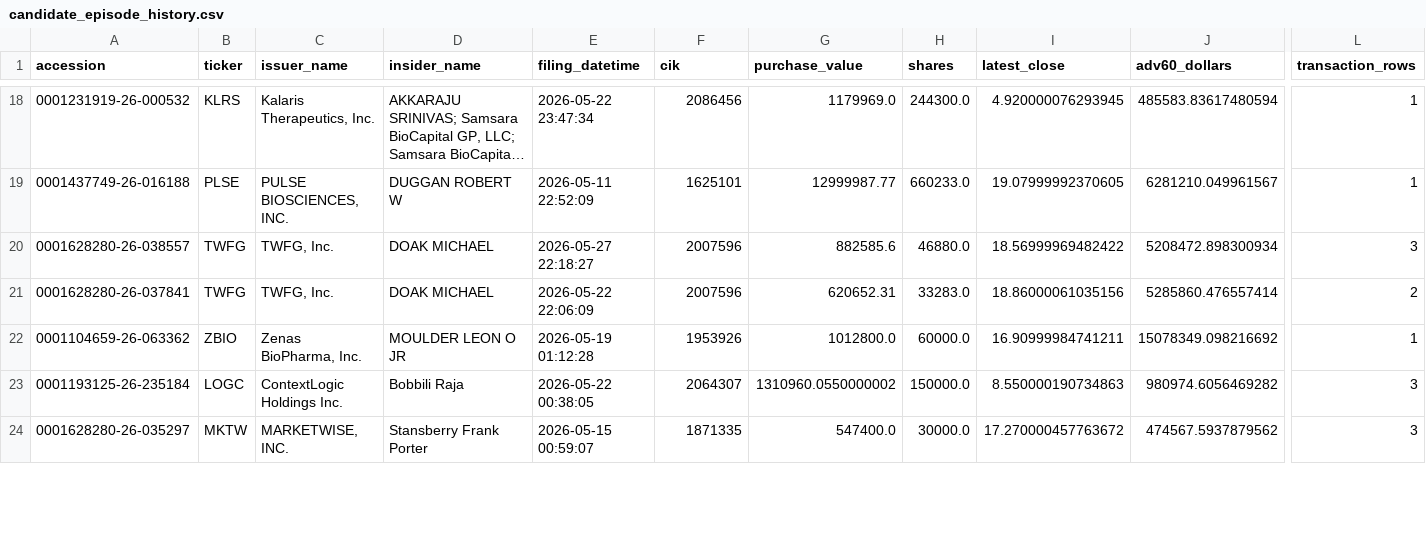
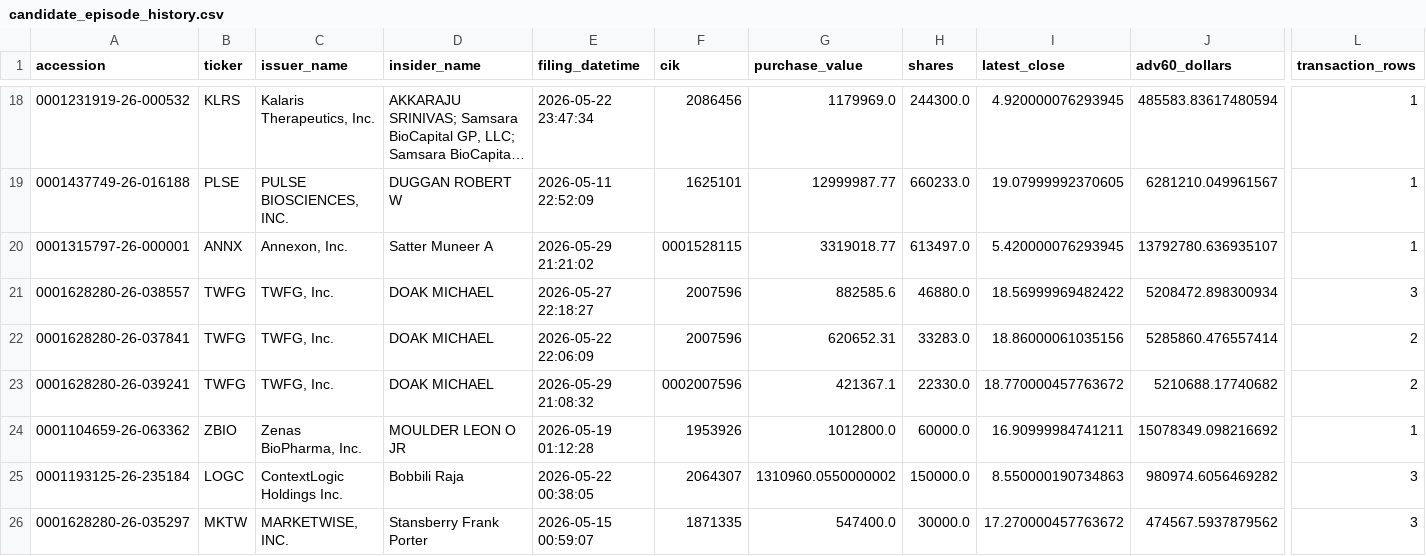
Before and after one commit to mrshu/openinsider-notifier, a CSV file: data/live/sec_daily/candidate_episode_history.csv, drawn as a sheet; only a part is shown, gaps mark what is left out; long unchanged cells end in …; rows hold the shown columns only; the diff covers the shown part only; the diff names each change by its address in the sheet, - before the commit and + after, or states it on an @@ line.

```diff
--- a/data/live/sec_daily/candidate_episode_history.csv
+++ b/data/live/sec_daily/candidate_episode_history.csv
+row 20: 0001315797-26-000001 | ANNX | Annexon, Inc. | Satter Muneer A | 2026-05-29 21:21:02 | 0001528115 | 3319018.77 | 613497.0 | 5.420000076293945 | 13792780.636935107 | 1
+row 23: 0001628280-26-039241 | TWFG | TWFG, Inc. | DOAK MICHAEL | 2026-05-29 21:08:32 | 0002007596 | 421367.1 | 22330.0 | 18.770000457763672 | 5210688.17740682 | 2
```
Also changed, not shown: 13 edited cells elsewhere in this file, data/live/sec_daily/candidate_history.csv, data/live/sec_daily/dropped_transactions_latest.csv, 14 other files.
